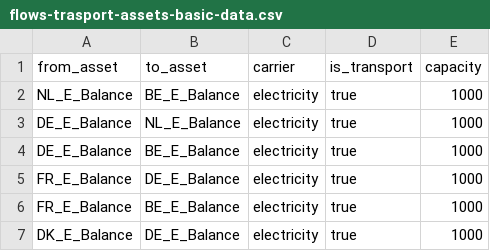
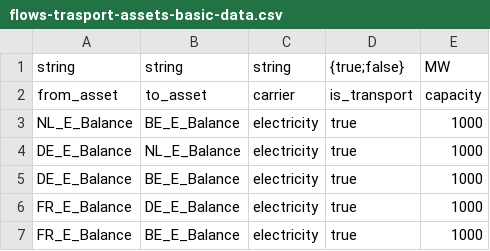
Before and after one commit to TulipaEnergy/Tulipa-OBZ-CaseStudy, a CSV file: user-input-files/flows-trasport-assets-basic-data.csv, drawn as a sheet; only a part is shown; the shorter side is filled out with more unchanged rows; the diff names each change by its address in the sheet, - before the commit and + after, or states it on an @@ line.

Commit message:
Add units to basic transport file

```diff
--- a/user-input-files/flows-trasport-assets-basic-data.csv
+++ b/user-input-files/flows-trasport-assets-basic-data.csv
+row 1: string | string | string | {true;false} | MW
```
